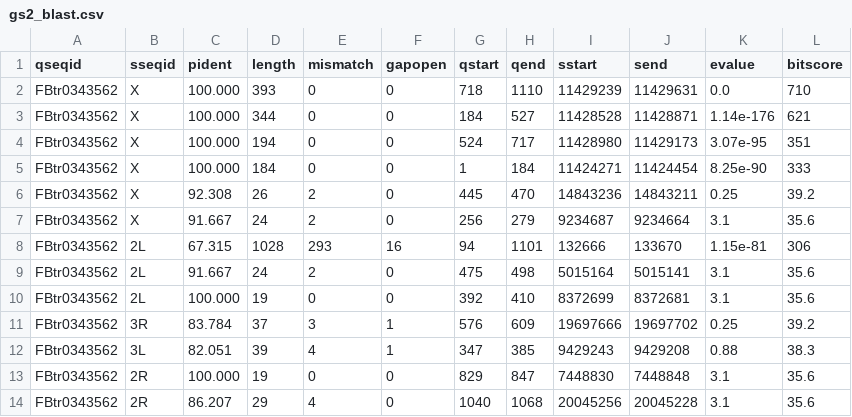
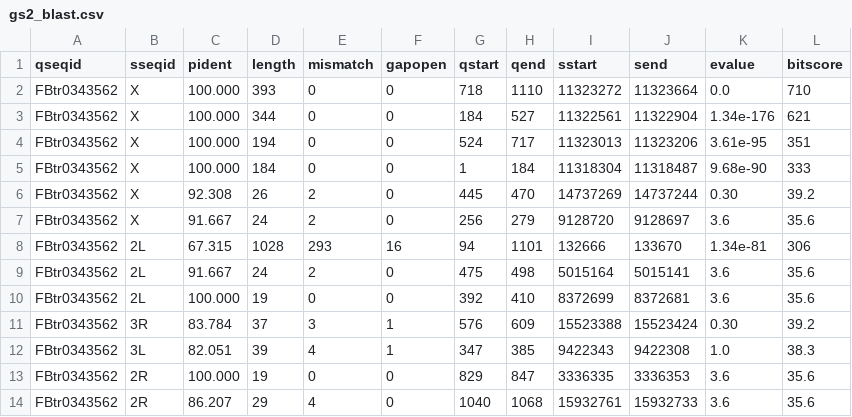
Before and after one commit to coleoguy/retrofindR, a CSV file: data/CSVs/gs2_blast.csv, drawn as a sheet.

```diff
--- a/data/CSVs/gs2_blast.csv
+++ b/data/CSVs/gs2_blast.csv
@@ -1,14 +1,14 @@
 qseqid	sseqid	pident	length	mismatch	gapopen	qstart	qend	sstart	send	evalue	bitscore
-FBtr0343562	X	100.000	393	0	0	718	1110	11429239	11429631	0.0	710
-FBtr0343562	X	100.000	344	0	0	184	527	11428528	11428871	1.14e-176	621
-FBtr0343562	X	100.000	194	0	0	524	717	11428980	11429173	3.07e-95	351
-FBtr0343562	X	100.000	184	0	0	1	184	11424271	11424454	8.25e-90	333
-FBtr0343562	X	92.308	26	2	0	445	470	14843236	14843211	0.25	39.2
-FBtr0343562	X	91.667	24	2	0	256	279	9234687	9234664	3.1	35.6
-FBtr0343562	2L	67.315	1028	293	16	94	1101	132666	133670	1.15e-81	306
-FBtr0343562	2L	91.667	24	2	0	475	498	5015164	5015141	3.1	35.6
-FBtr0343562	2L	100.000	19	0	0	392	410	8372699	8372681	3.1	35.6
-FBtr0343562	3R	83.784	37	3	1	576	609	19697666	19697702	0.25	39.2
-FBtr0343562	3L	82.051	39	4	1	347	385	9429243	9429208	0.88	38.3
-FBtr0343562	2R	100.000	19	0	0	829	847	7448830	7448848	3.1	35.6
-FBtr0343562	2R	86.207	29	4	0	1040	1068	20045256	20045228	3.1	35.6
+FBtr0343562	X	100.000	393	0	0	718	1110	11323272	11323664	0.0	710
+FBtr0343562	X	100.000	344	0	0	184	527	11322561	11322904	1.34e-176	621
+FBtr0343562	X	100.000	194	0	0	524	717	11323013	11323206	3.61e-95	351
+FBtr0343562	X	100.000	184	0	0	1	184	11318304	11318487	9.68e-90	333
+FBtr0343562	X	92.308	26	2	0	445	470	14737269	14737244	0.30	39.2
+FBtr0343562	X	91.667	24	2	0	256	279	9128720	9128697	3.6	35.6
+FBtr0343562	2L	67.315	1028	293	16	94	1101	132666	133670	1.34e-81	306
+FBtr0343562	2L	91.667	24	2	0	475	498	5015164	5015141	3.6	35.6
+FBtr0343562	2L	100.000	19	0	0	392	410	8372699	8372681	3.6	35.6
+FBtr0343562	3R	83.784	37	3	1	576	609	15523388	15523424	0.30	39.2
+FBtr0343562	3L	82.051	39	4	1	347	385	9422343	9422308	1.0	38.3
+FBtr0343562	2R	100.000	19	0	0	829	847	3336335	3336353	3.6	35.6
+FBtr0343562	2R	86.207	29	4	0	1040	1068	15932761	15932733	3.6	35.6
```
Also changed, not shown: data/CSVs/macon1_blast.csv, data/CSVs/roc1a_blast.csv, 14 other files.
